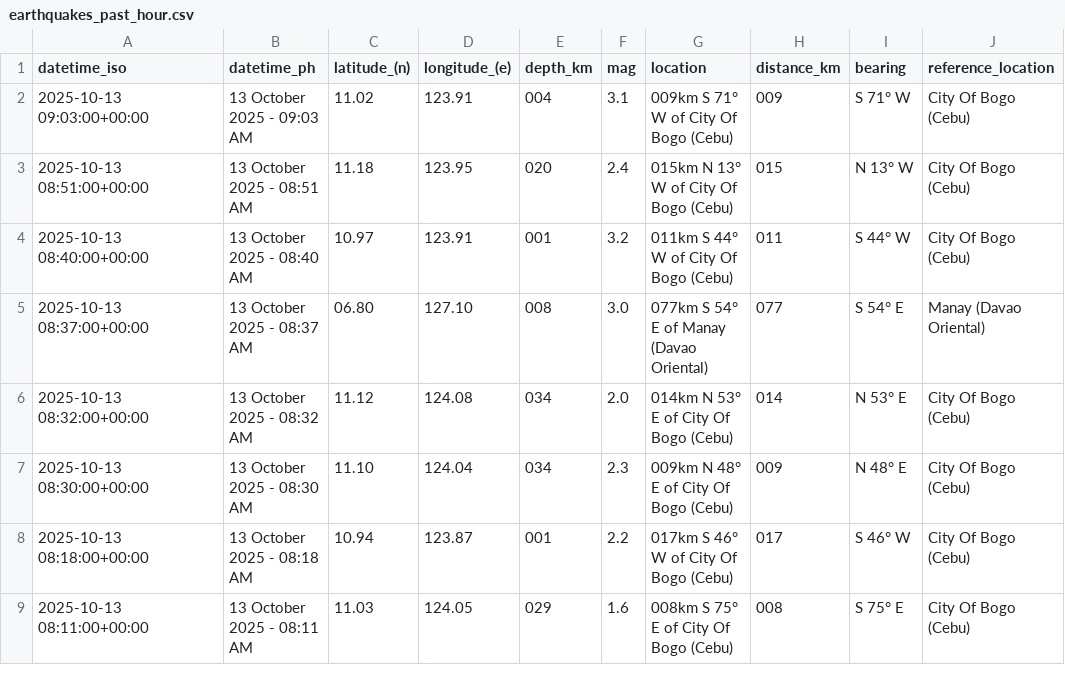
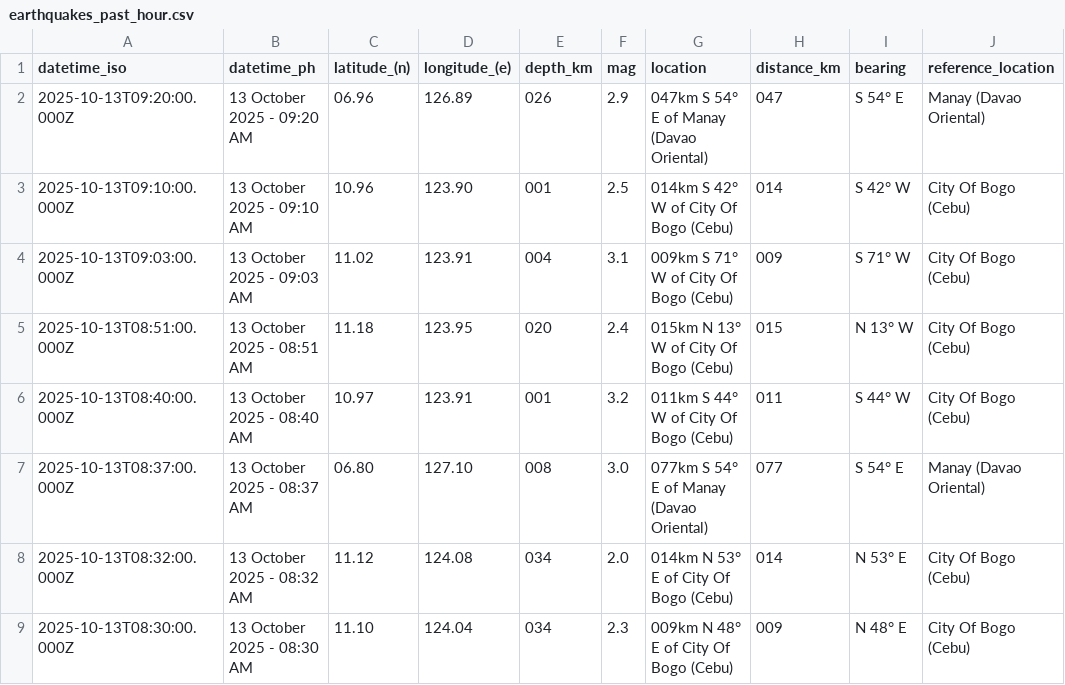
Before and after one commit to chamthesleeptalker/earthquake-tracker, a CSV file: earthquakes_past_hour.csv, drawn as a sheet.

```diff
--- a/earthquakes_past_hour.csv
+++ b/earthquakes_past_hour.csv
@@ -1,9 +1,9 @@
 datetime_iso,datetime_ph,latitude_(n),longitude_(e),depth_km,mag,location,distance_km,bearing,reference_location
-2025-10-13 09:03:00+00:00,13 October 2025 - 09:03 AM,11.02,123.91,004,3.1,009km S 71° W of City Of Bogo (Cebu),009,S 71° W,City Of Bogo (Cebu)
-2025-10-13 08:51:00+00:00,13 October 2025 - 08:51 AM,11.18,123.95,020,2.4,015km N 13° W of City Of Bogo (Cebu),015,N 13° W,City Of Bogo (Cebu)
-2025-10-13 08:40:00+00:00,13 October 2025 - 08:40 AM,10.97,123.91,001,3.2,011km S 44° W of City Of Bogo (Cebu),011,S 44° W,City Of Bogo (Cebu)
-2025-10-13 08:37:00+00:00,13 October 2025 - 08:37 AM,06.80,127.10,008,3.0,077km S 54° E of Manay (Davao Oriental),077,S 54° E,Manay (Davao Oriental)
-2025-10-13 08:32:00+00:00,13 October 2025 - 08:32 AM,11.12,124.08,034,2.0,014km N 53° E of City Of Bogo (Cebu),014,N 53° E,City Of Bogo (Cebu)
-2025-10-13 08:30:00+00:00,13 October 2025 - 08:30 AM,11.10,124.04,034,2.3,009km N 48° E of City Of Bogo (Cebu),009,N 48° E,City Of Bogo (Cebu)
-2025-10-13 08:18:00+00:00,13 October 2025 - 08:18 AM,10.94,123.87,001,2.2,017km S 46° W of City Of Bogo (Cebu),017,S 46° W,City Of Bogo (Cebu)
-2025-10-13 08:11:00+00:00,13 October 2025 - 08:11 AM,11.03,124.05,029,1.6,008km S 75° E of City Of Bogo (Cebu),008,S 75° E,City Of Bogo (Cebu)
+2025-10-13T09:20:00.000Z,13 October 2025 - 09:20 AM,06.96,126.89,026,2.9,047km S 54° E of Manay (Davao Oriental),047,S 54° E,Manay (Davao Oriental)
+2025-10-13T09:10:00.000Z,13 October 2025 - 09:10 AM,10.96,123.90,001,2.5,014km S 42° W of City Of Bogo (Cebu),014,S 42° W,City Of Bogo (Cebu)
+2025-10-13T09:03:00.000Z,13 October 2025 - 09:03 AM,11.02,123.91,004,3.1,009km S 71° W of City Of Bogo (Cebu),009,S 71° W,City Of Bogo (Cebu)
+2025-10-13T08:51:00.000Z,13 October 2025 - 08:51 AM,11.18,123.95,020,2.4,015km N 13° W of City Of Bogo (Cebu),015,N 13° W,City Of Bogo (Cebu)
+2025-10-13T08:40:00.000Z,13 October 2025 - 08:40 AM,10.97,123.91,001,3.2,011km S 44° W of City Of Bogo (Cebu),011,S 44° W,City Of Bogo (Cebu)
+2025-10-13T08:37:00.000Z,13 October 2025 - 08:37 AM,06.80,127.10,008,3.0,077km S 54° E of Manay (Davao Oriental),077,S 54° E,Manay (Davao Oriental)
+2025-10-13T08:32:00.000Z,13 October 2025 - 08:32 AM,11.12,124.08,034,2.0,014km N 53° E of City Of Bogo (Cebu),014,N 53° E,City Of Bogo (Cebu)
+2025-10-13T08:30:00.000Z,13 October 2025 - 08:30 AM,11.10,124.04,034,2.3,009km N 48° E of City Of Bogo (Cebu),009,N 48° E,City Of Bogo (Cebu)
```
Also changed, not shown: earthquakes.csv, earthquakes_past_24_hours.csv, 3 other files.
